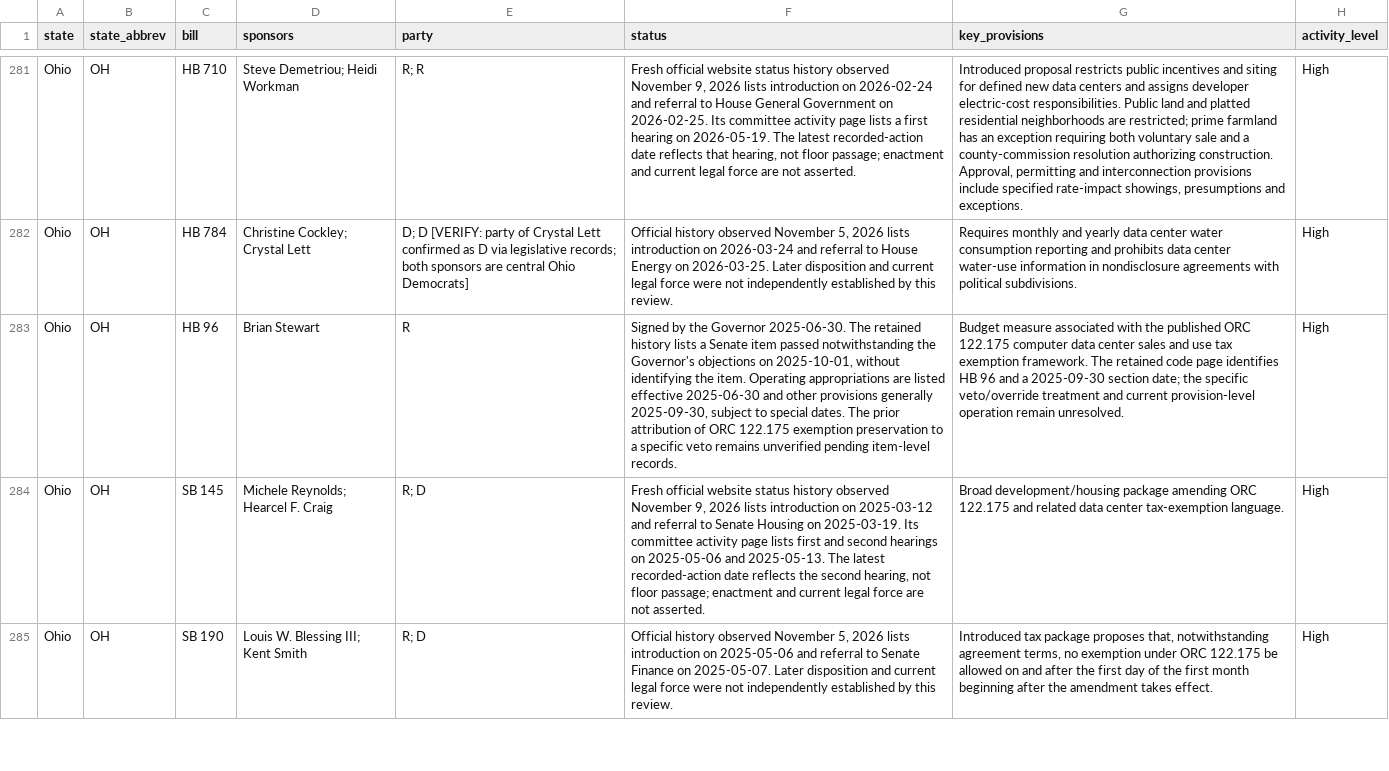
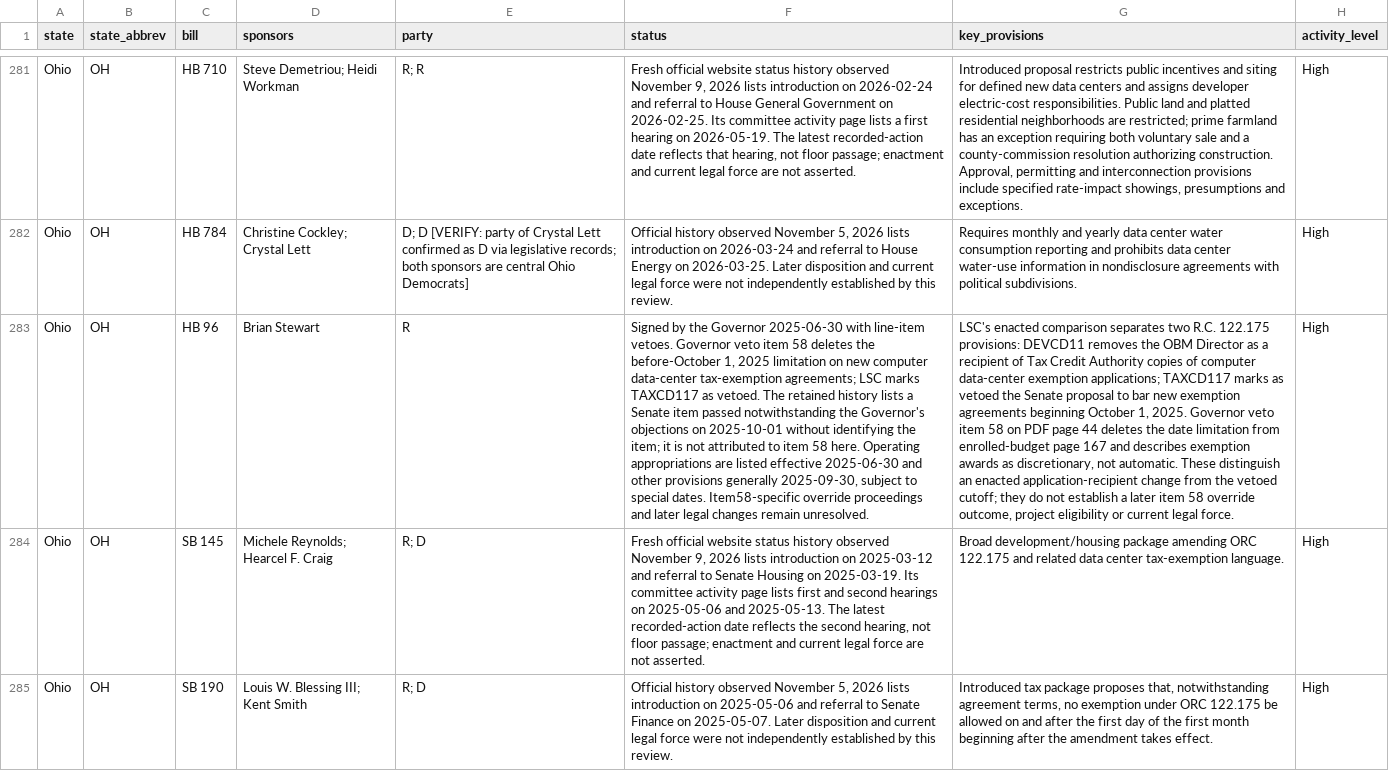
Before and after one commit to mjbommar/moratorium-data-2026, a CSV file: data/state_legislation.csv, drawn as a sheet; only a part is shown, gaps mark what is left out; the diff names each change by its address in the sheet, - before the commit and + after, or states it on an @@ line.

```diff
--- a/data/state_legislation.csv
+++ b/data/state_legislation.csv
-F283 (status): …the Governor 2025-06-30. The retained history lists a Senate item passed notwithstanding the Governor's objections on 2025-10-01, without identifying the item. Operating appropriations are listed effective 2025-06-30 and other provisions generally 2025-09-30, subject to special dates. The prior attribution of ORC 122.175 exemption preservation to a specific veto remains unverified pending item-level records.
+F283 (status): …the Governor 2025-06-30 with line-item vetoes. Governor veto item 58 deletes the before-October 1, 2025 limitation on new computer data-center tax-exemption agreements; LSC marks TAXCD117 as vetoed. The retained history lists a Senate item passed notwithstanding the Governor's objections on 2025-10-01 without identifying the item; it is not attributed to item 58 here. Operating appropriations are listed effective 2025-06-30 and other provisions generally 2025-09-30, subject to special dates. Item58-specific override proceedings and later legal changes remain unresolved.
-G283 (key_provisions): Budget measure associated with the published ORC 122.175 computer data center sales and use tax exemption framework. The retained code page identifies HB 96 and a 2025-09-30 section date; the specific veto/override treatment and current provision-level operation remain unresolved.
+G283 (key_provisions): LSC's enacted comparison separates two R.C. 122.175 provisions: DEVCD11 removes the OBM Director as a recipient of Tax Credit Authority copies of computer data-center exemption applications; TAXCD117 marks as vetoed the Senate proposal to bar new exemption agreements beginning October 1, 2025. Governor veto item 58 on PDF page 44 deletes the date limitation from enrolled-budget page 167 and describes exemption awards as discretionary, not automatic. These distinguish an enacted application-recipient change from the vetoed cutoff; they do not establish a later item 58 override outcome, project eligibility or current legal force.
```
Also changed, not shown: data/policy-scope/all-annotated.csv, data/policy-scope/not-explicitly-excluded-candidates.csv, 15 other files.
